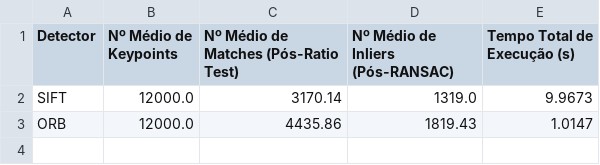
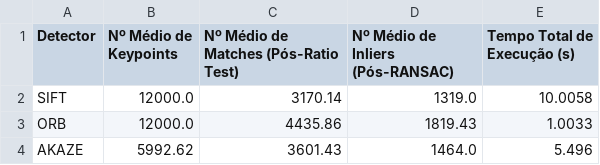
Before and after one commit to ebouhid/mo446-panoramas, a CSV file: report/comparison_coffee_rotate.csv, drawn as a sheet.

Commit message:
Included AKAZE descriptors in the comparison

```diff
--- a/report/comparison_coffee_rotate.csv
+++ b/report/comparison_coffee_rotate.csv
@@ -1,3 +1,4 @@
 Detector,Nº Médio de Keypoints,Nº Médio de Matches (Pós-Ratio Test),Nº Médio de Inliers (Pós-RANSAC),Tempo Total de Execução (s)
-SIFT,12000.0,3170.14,1319.0,9.9673
-ORB,12000.0,4435.86,1819.43,1.0147
+SIFT,12000.0,3170.14,1319.0,10.0058
+ORB,12000.0,4435.86,1819.43,1.0033
+AKAZE,5992.62,3601.43,1464.0,5.496
```
Also changed, not shown: report/comparison_coffee_translation.csv, 1 other file.
